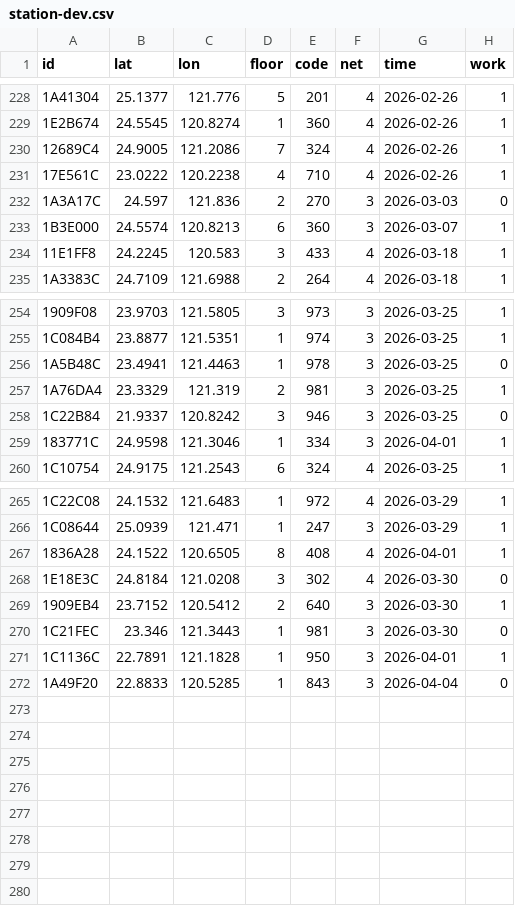
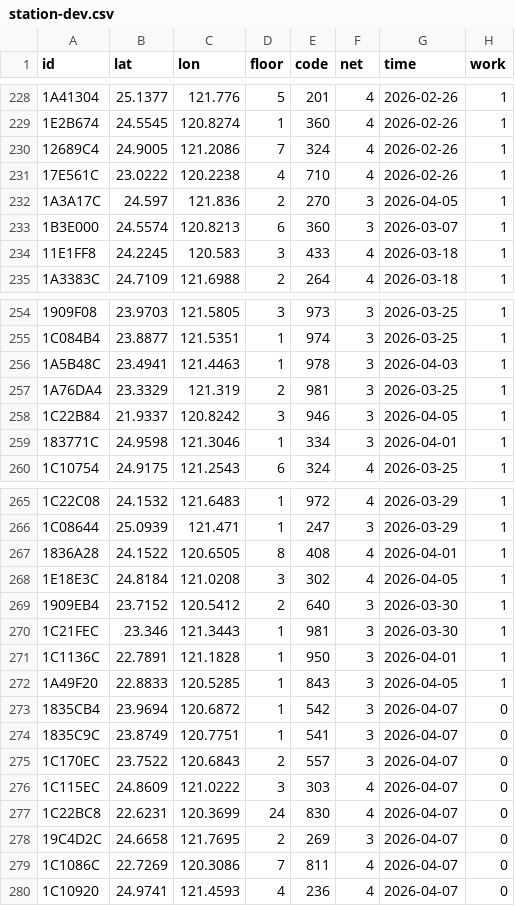
Before and after one commit to ExpTechTW/API, a CSV file: resource/station-dev.csv, drawn as a sheet; only a part is shown, gaps mark what is left out.

Commit message:
fix: station (#242)

```diff
--- a/resource/station-dev.csv
+++ b/resource/station-dev.csv
@@ -231,3 +231,3 @@ id,lat,lon,floor,code,net,time,work
 17E561C,23.0222,120.2238,4,710,4,2026-02-26,1
-1A3A17C,24.597,121.836,2,270,3,2026-03-03,0
+1A3A17C,24.597,121.836,2,270,3,2026-04-05,1
 1B3E000,24.5574,120.8213,6,360,3,2026-03-07,1
@@ -255,5 +255,5 @@ id,lat,lon,floor,code,net,time,work
 1C084B4,23.8877,121.5351,1,974,3,2026-03-25,1
-1A5B48C,23.4941,121.4463,1,978,3,2026-03-25,0
+1A5B48C,23.4941,121.4463,1,978,3,2026-04-03,1
 1A76DA4,23.3329,121.319,2,981,3,2026-03-25,1
-1C22B84,21.9337,120.8242,3,946,3,2026-03-25,0
+1C22B84,21.9337,120.8242,3,946,3,2026-04-05,1
 183771C,24.9598,121.3046,1,334,3,2026-04-01,1
@@ -267,6 +267,14 @@ id,lat,lon,floor,code,net,time,work
 1836A28,24.1522,120.6505,8,408,4,2026-04-01,1
-1E18E3C,24.8184,121.0208,3,302,4,2026-03-30,0
+1E18E3C,24.8184,121.0208,3,302,4,2026-04-05,1
 1909EB4,23.7152,120.5412,2,640,3,2026-03-30,1
-1C21FEC,23.346,121.3443,1,981,3,2026-03-30,0
+1C21FEC,23.346,121.3443,1,981,3,2026-03-30,1
 1C1136C,22.7891,121.1828,1,950,3,2026-04-01,1
-1A49F20,22.8833,120.5285,1,843,3,2026-04-04,0
+1A49F20,22.8833,120.5285,1,843,3,2026-04-05,1
+1835CB4,23.9694,120.6872,1,542,3,2026-04-07,0
+1835C9C,23.8749,120.7751,1,541,3,2026-04-07,0
+1C170EC,23.7522,120.6843,2,557,3,2026-04-07,0
+1C115EC,24.8609,121.0222,3,303,4,2026-04-07,0
+1C22BC8,22.6231,120.3699,24,830,4,2026-04-07,0
+19C4D2C,24.6658,121.7695,2,269,3,2026-04-07,0
+1C1086C,22.7269,120.3086,7,811,4,2026-04-07,0
+1C10920,24.9741,121.4593,4,236,4,2026-04-07,0
```
